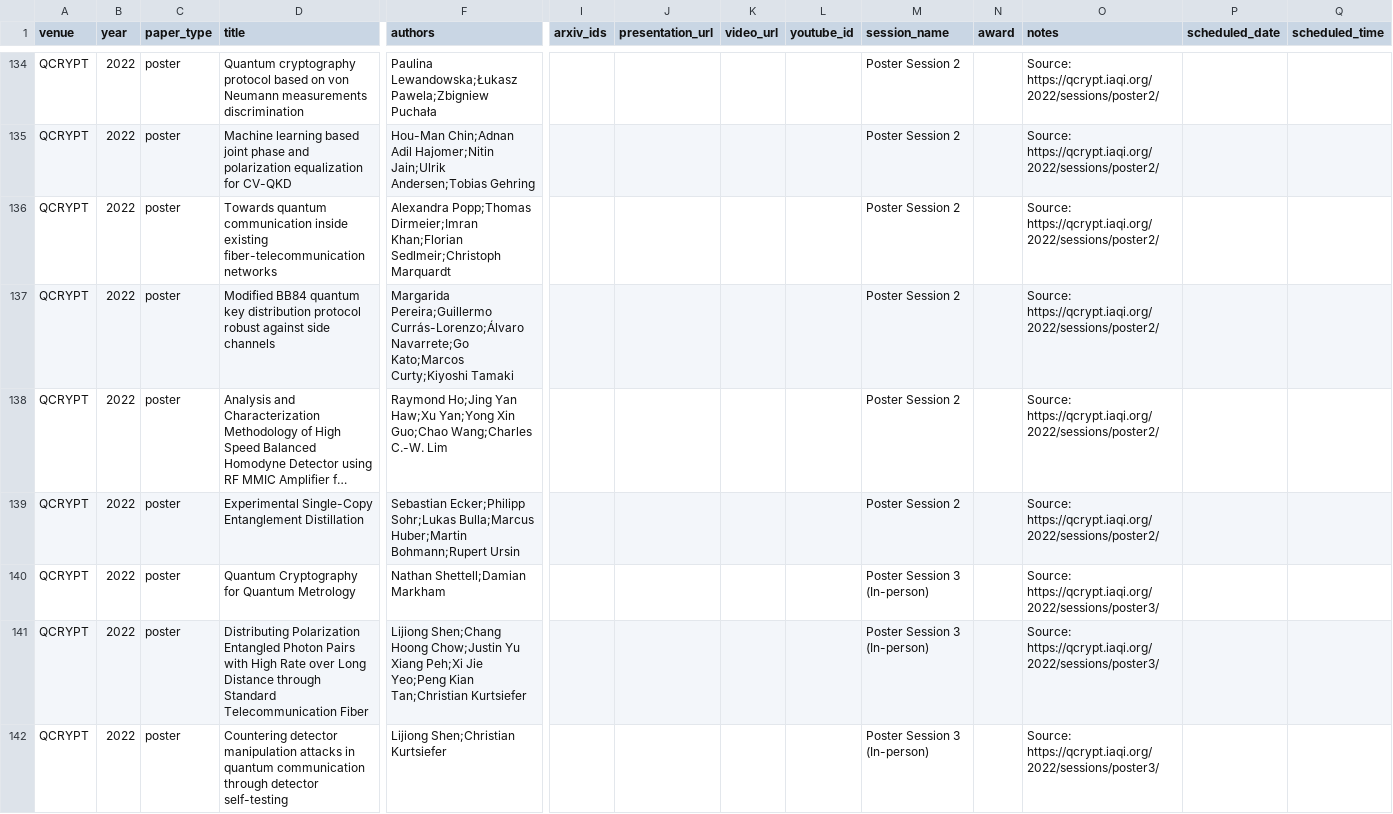
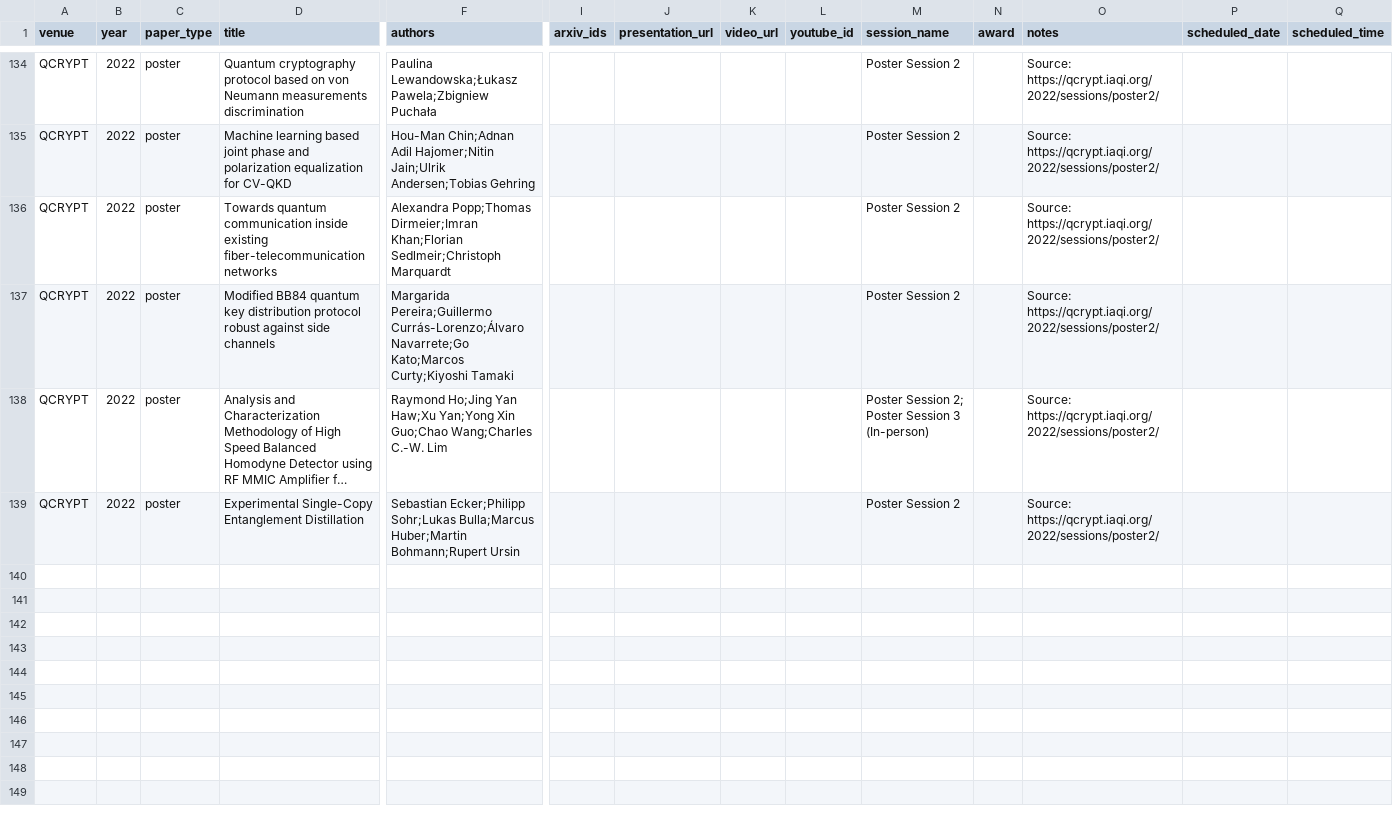
Before and after one commit to IAQI/QuantumDB, a CSV file: data/conferences/qcrypt_2022/posters.csv, drawn as a sheet; only a part is shown, gaps mark what is left out; long unchanged cells end in …; rows hold the shown columns only; the diff covers the shown part only; the diff names each change by its address in the sheet, - before the commit and + after, or states it on an @@ line.

```diff
--- a/data/conferences/qcrypt_2022/posters.csv
+++ b/data/conferences/qcrypt_2022/posters.csv
-M138 (session_name): Poster Session 2
+M138 (session_name): Poster Session 2; Poster Session 3 (In-person)
-row 140: QCRYPT | 2022 | poster | Quantum Cryptography for Quantum Metrology | Nathan Shettell;Damian Markham |  |  |  |  | Poster Session 3 (In-person) |  | Source: https://qcrypt.iaqi.org/2022/sessions/poster3/
-row 141: QCRYPT | 2022 | poster | Distributing Polarization Entangled Photon Pairs with High Rate over Long Distance through Standard Telecommunication Fiber | Lijiong Shen;Chang Hoong Chow;Justin Yu Xiang Peh;Xi Jie Yeo;Peng Kian Tan;Christian Kurtsiefer |  |  |  |  | Poster Session 3 (In-person) |  | Source: https://qcrypt.iaqi.org/2022/sessions/poster3/
-row 142: QCRYPT | 2022 | poster | Countering detector manipulation attacks in quantum communication through detector self-testing | Lijiong Shen;Christian Kurtsiefer |  |  |  |  | Poster Session 3 (In-person) |  | Source: https://qcrypt.iaqi.org/2022/sessions/poster3/
```
Also changed, not shown: 13 removed rows and 15 edited cells elsewhere in this file, data/conferences/qcrypt_2019/talks.csv, data/conferences/qcrypt_2021/posters.csv, 12 other files.
